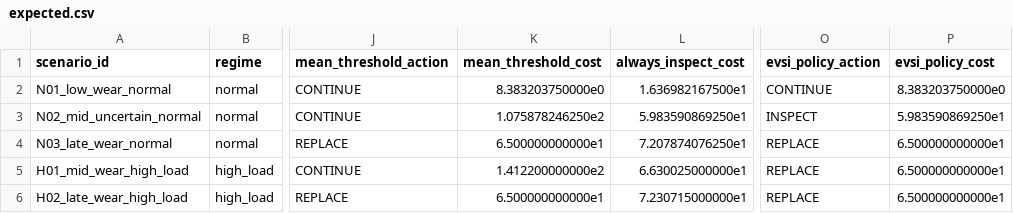
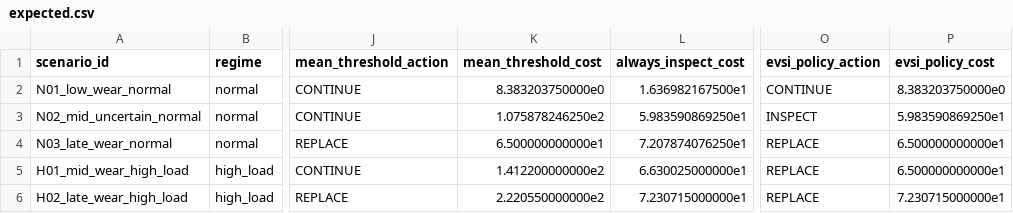
Before and after one commit to Luminous-Dynamics/symtropy, a CSV file: tools/machining-decision/expected.csv, drawn as a sheet; only a part is shown, gaps mark what is left out; the diff names each change by its address in the sheet, - before the commit and + after, or states it on an @@ line.

```diff
--- a/tools/machining-decision/expected.csv
+++ b/tools/machining-decision/expected.csv
-K6 (mean_threshold_cost): 6.500000000000e1
+K6 (mean_threshold_cost): 2.220550000000e2
-P6 (evsi_policy_cost): 6.500000000000e1
+P6 (evsi_policy_cost): 7.230715000000e1
```
